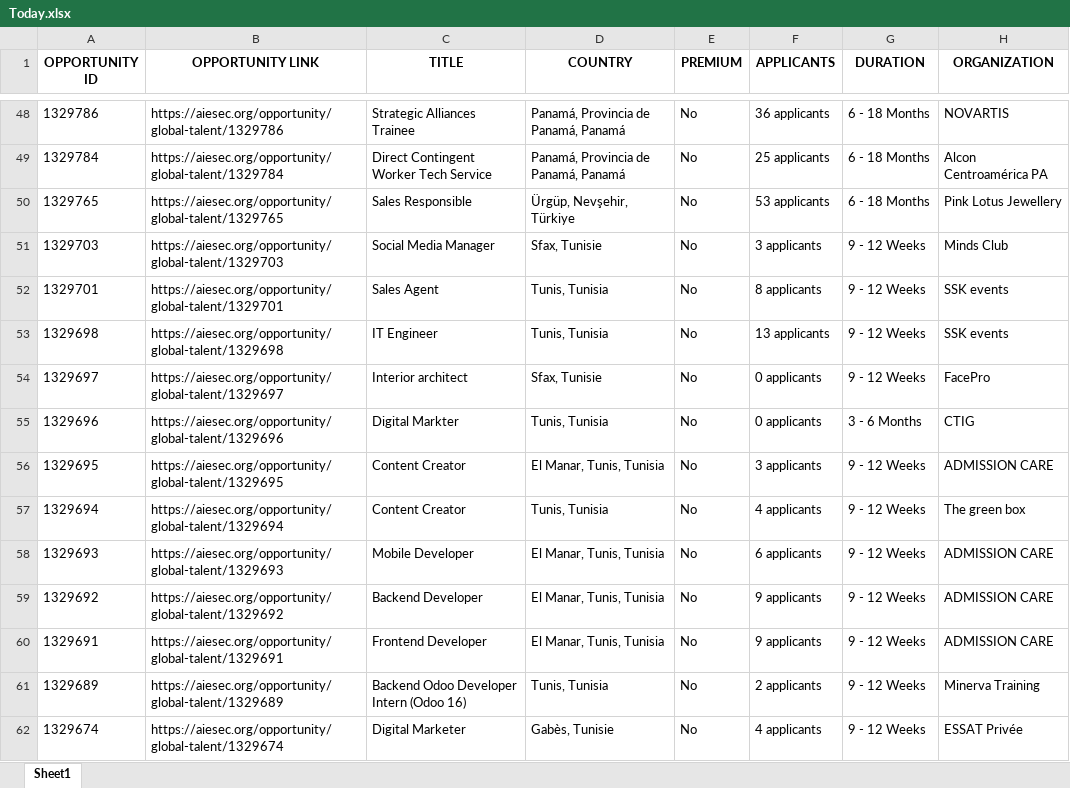
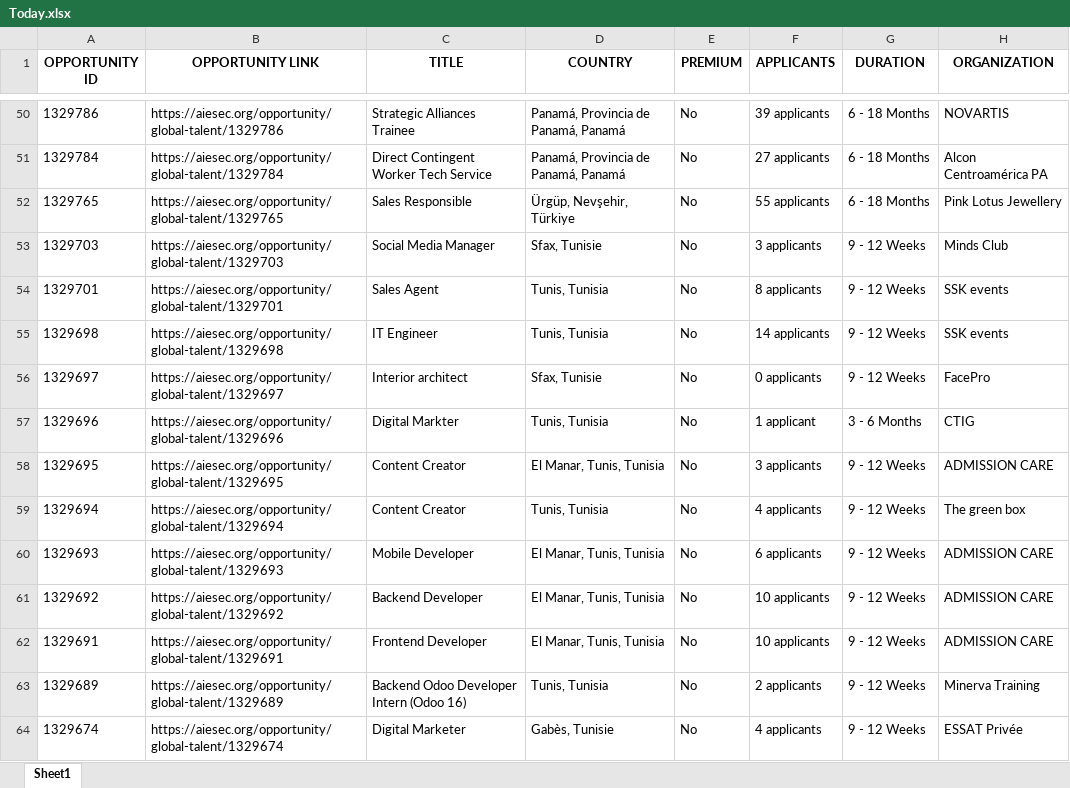
Before and after one commit to IbrahiimHassan/AIESEC_GUC, an Excel workbook: Today.xlsx, sheet Sheet1, drawn as a sheet; only a part is shown, gaps mark what is left out; values as stored, in another font and other column widths than the file's, no borders; addresses are those after the commit; the diff covers the shown part only; the diff names each change by its address in the sheet, - before the commit and + after, or states it on an @@ line.

```diff
--- a/Today.xlsx (sheet Sheet1)
+++ b/Today.xlsx (sheet Sheet1)
-F50 (APPLICANTS): 36 applicants
+F50 (APPLICANTS): 39 applicants
-F51 (APPLICANTS): 25 applicants
+F51 (APPLICANTS): 27 applicants
-F52 (APPLICANTS): 53 applicants
+F52 (APPLICANTS): 55 applicants
-F55 (APPLICANTS): 13 applicants
+F55 (APPLICANTS): 14 applicants
-F57 (APPLICANTS): 0 applicants
+F57 (APPLICANTS): 1 applicant
-F61:F62 (APPLICANTS): 9 applicants
+F61:F62 (APPLICANTS): 10 applicants
```
Also changed, not shown: 13 added rows, 7 removed rows, 5 moved rows and 95 edited cells elsewhere in this sheet, New.xlsx, 1 other file.
